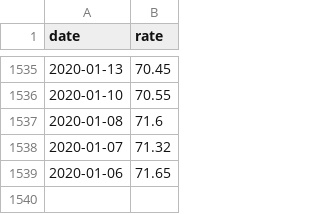
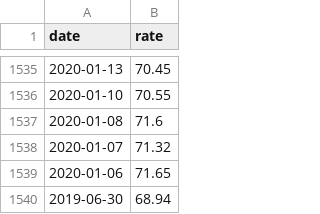
Before and after one commit to shubhambits/ITR-ForeignIncome, a CSV file: public/data/sbi-rates.csv, drawn as a sheet; only a part is shown, gaps mark what is left out; the diff names each change by its address in the sheet, - before the commit and + after, or states it on an @@ line.

```diff
--- a/public/data/sbi-rates.csv
+++ b/public/data/sbi-rates.csv
+row 1540: 2019-06-30 | 68.94
```
Also changed, not shown: 16 other files.
